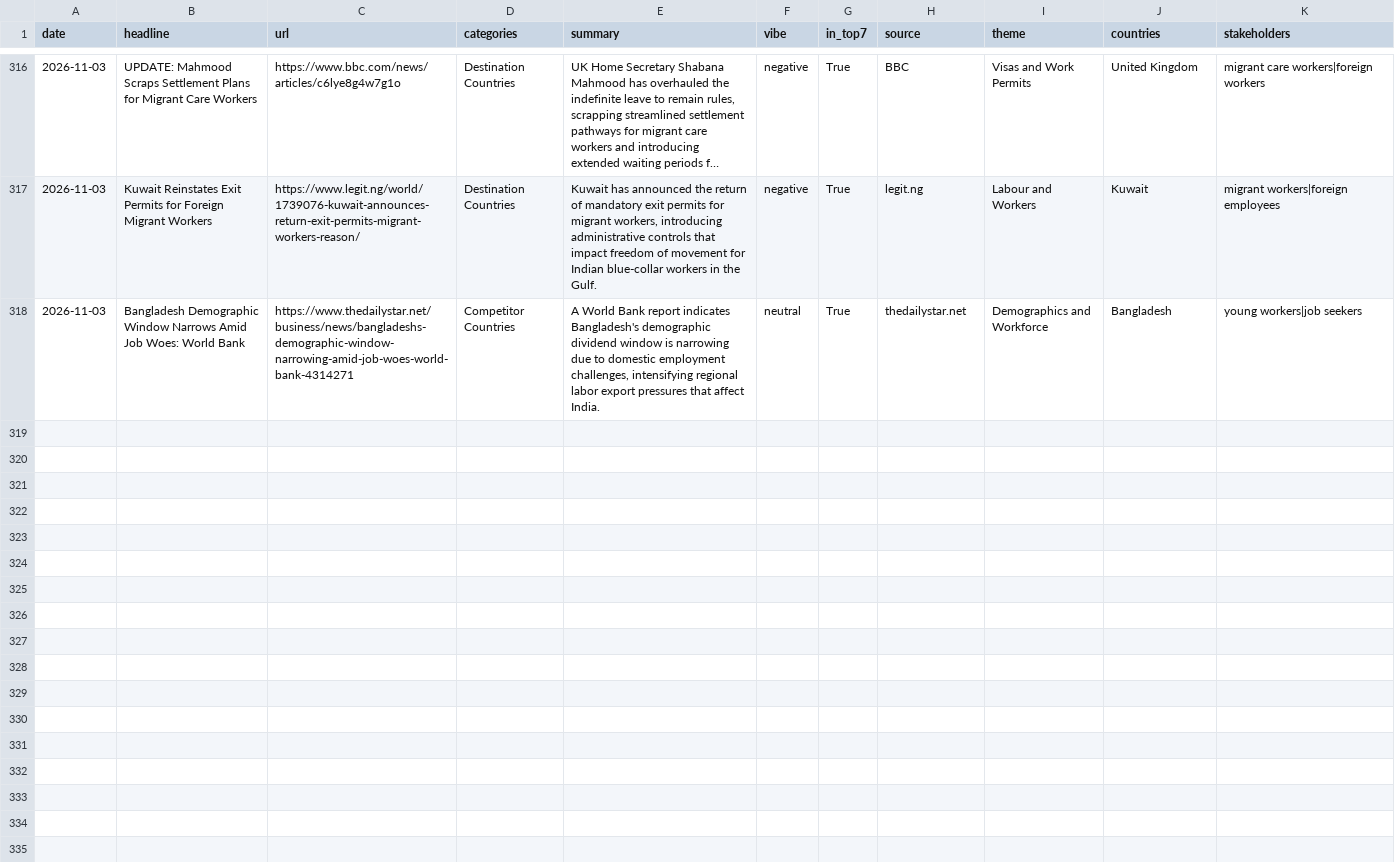
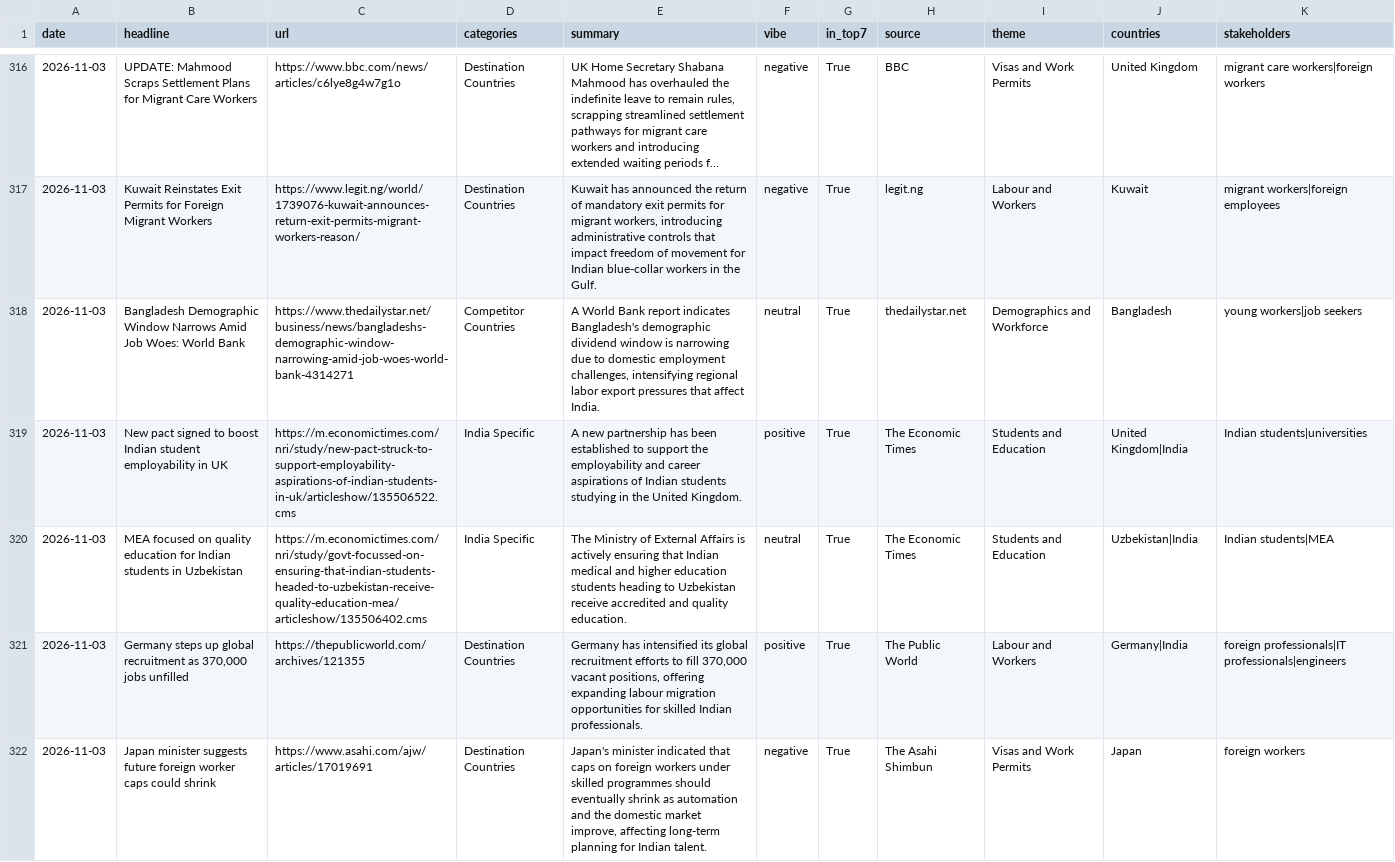
Before and after one commit to tharunkm-104/gati-gsm-news-tracker, a CSV file: data/google_alerts_items.csv, drawn as a sheet; only a part is shown, gaps mark what is left out; long unchanged cells end in …; the diff names each change by its address in the sheet, - before the commit and + after, or states it on an @@ line.

```diff
--- a/data/google_alerts_items.csv
+++ b/data/google_alerts_items.csv
+row 319: 2026-11-03 | New pact signed to boost Indian student employability in UK | https://m.economictimes.com/nri/study/new-pact-struck-to-support-employability-aspirations-of-indian-students-in-uk/articleshow/135506522.cms | India Specific | A new partnership has been established to support the employability and career aspirations of Indian students studying in the United Kingdom. | positive | True | The Economic Times | Students and Education | United Kingdom|India | Indian students|universities
+row 320: 2026-11-03 | MEA focused on quality education for Indian students in Uzbekistan | https://m.economictimes.com/nri/study/govt-focussed-on-ensuring-that-indian-students-headed-to-uzbekistan-receive-quality-education-mea/articleshow/135506402.cms | India Specific | The Ministry of External Affairs is actively ensuring that Indian medical and higher education students heading to Uzbekistan receive accredited and quality education. | neutral | True | The Economic Times | Students and Education | Uzbekistan|India | Indian students|MEA
+row 321: 2026-11-03 | Germany steps up global recruitment as 370,000 jobs unfilled | https://thepublicworld.com/archives/121355 | Destination Countries | Germany has intensified its global recruitment efforts to fill 370,000 vacant positions, offering expanding labour migration opportunities for skilled Indian professionals. | positive | True | The Public World | Labour and Workers | Germany|India | foreign professionals|IT professionals|engineers
+row 322: 2026-11-03 | Japan minister suggests future foreign worker caps could shrink | https://www.asahi.com/ajw/articles/17019691 | Destination Countries | Japan's minister indicated that caps on foreign workers under skilled programmes should eventually shrink as automation and the domestic market improve, affecting long-term planning for Indian talent. | negative | True | The Asahi Shimbun | Visas and Work Permits | Japan | foreign workers
```
